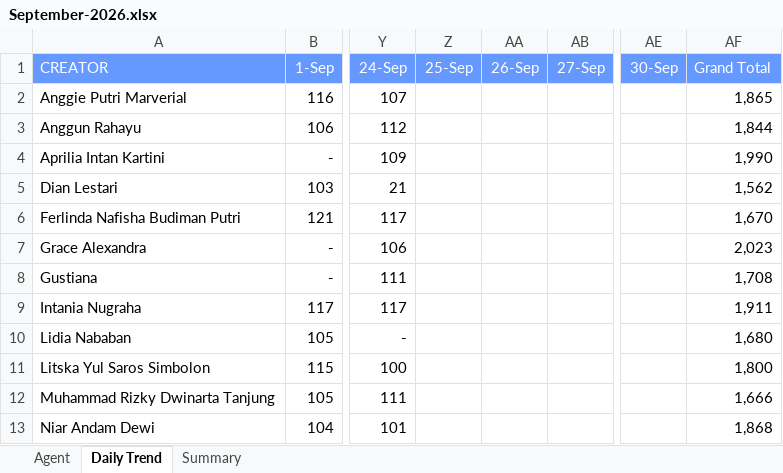
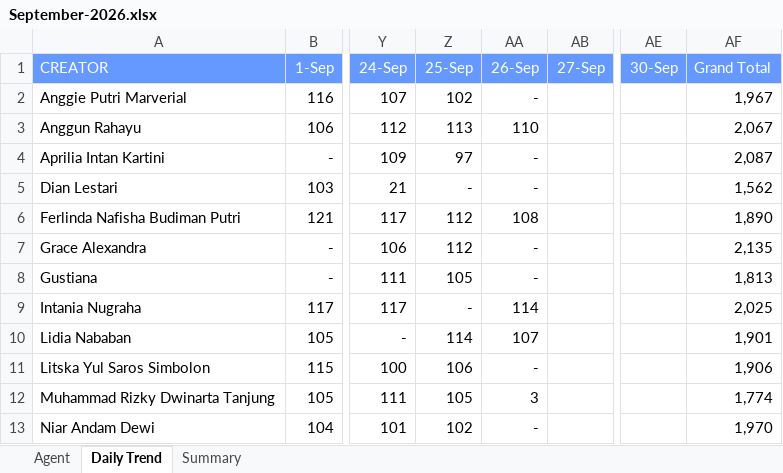
Before and after one commit to AlvyFahmy/Agent_Retention, an Excel workbook: September-2026.xlsx, sheet Daily Trend, drawn as a sheet; only a part is shown, gaps mark what is left out; values as stored, in another font and other column widths than the file's, no borders; conditional formats not drawn; the diff covers the shown part only; the diff names each change by its address in the sheet, - before the commit and + after, or states it on an @@ line.

```diff
--- a/September-2026.xlsx (sheet Daily Trend)
+++ b/September-2026.xlsx (sheet Daily Trend)
-Z2 (25-Sep): (empty)
+Z2 (25-Sep): 102
-AA2 (26-Sep): (empty)
+AA2 (26-Sep): -
-AF2 (Grand Total): 1,865
+AF2 (Grand Total): 1,967
-Z3 (25-Sep): (empty)
+Z3 (25-Sep): 113
-AA3 (26-Sep): (empty)
+AA3 (26-Sep): 110
-AF3 (Grand Total): 1,844
+AF3 (Grand Total): 2,067
-Z4 (25-Sep): (empty)
+Z4 (25-Sep): 97
-AA4:AA5 (26-Sep): (empty)
+AA4:AA5 (26-Sep): -
-AF4 (Grand Total): 1,990
+AF4 (Grand Total): 2,087
-Z5 (25-Sep): (empty)
+Z5 (25-Sep): -
-Z6:Z7 (25-Sep): (empty)
+Z6:Z7 (25-Sep): 112
-AA6 (26-Sep): (empty)
+AA6 (26-Sep): 108
-AF6 (Grand Total): 1,670
+AF6 (Grand Total): 1,890
-AA7:AA8 (26-Sep): (empty)
+AA7:AA8 (26-Sep): -
-AF7 (Grand Total): 2,023
+AF7 (Grand Total): 2,135
-Z8 (25-Sep): (empty)
+Z8 (25-Sep): 105
-AF8 (Grand Total): 1,708
+AF8 (Grand Total): 1,813
-Z9 (25-Sep): (empty)
+Z9 (25-Sep): -
-AA9 (26-Sep): (empty)
+AA9 (26-Sep): 114
-AF9 (Grand Total): 1,911
+AF9 (Grand Total): 2,025
-Z10 (25-Sep): (empty)
+Z10 (25-Sep): 114
-AA10 (26-Sep): (empty)
+AA10 (26-Sep): 107
-AF10 (Grand Total): 1,680
+AF10 (Grand Total): 1,901
-Z11 (25-Sep): (empty)
+Z11 (25-Sep): 106
-AA11 (26-Sep): (empty)
+AA11 (26-Sep): -
-AF11 (Grand Total): 1,800
+AF11 (Grand Total): 1,906
-Z12 (25-Sep): (empty)
+Z12 (25-Sep): 105
-AA12 (26-Sep): (empty)
+AA12 (26-Sep): 3
-AF12 (Grand Total): 1,666
+AF12 (Grand Total): 1,774
-Z13 (25-Sep): (empty)
+Z13 (25-Sep): 102
-AA13 (26-Sep): (empty)
+AA13 (26-Sep): -
-AF13 (Grand Total): 1,868
+AF13 (Grand Total): 1,970
```
Also changed, not shown: 21 edited cells elsewhere in this sheet, sheet Agent, sheet Summary.
